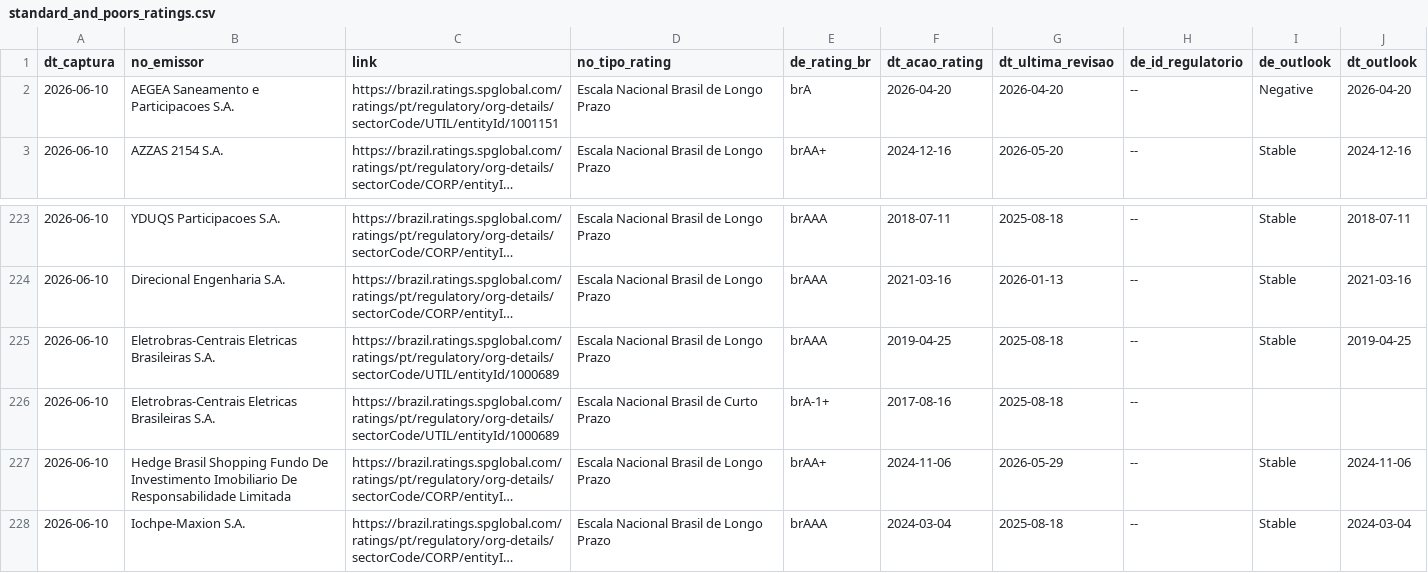
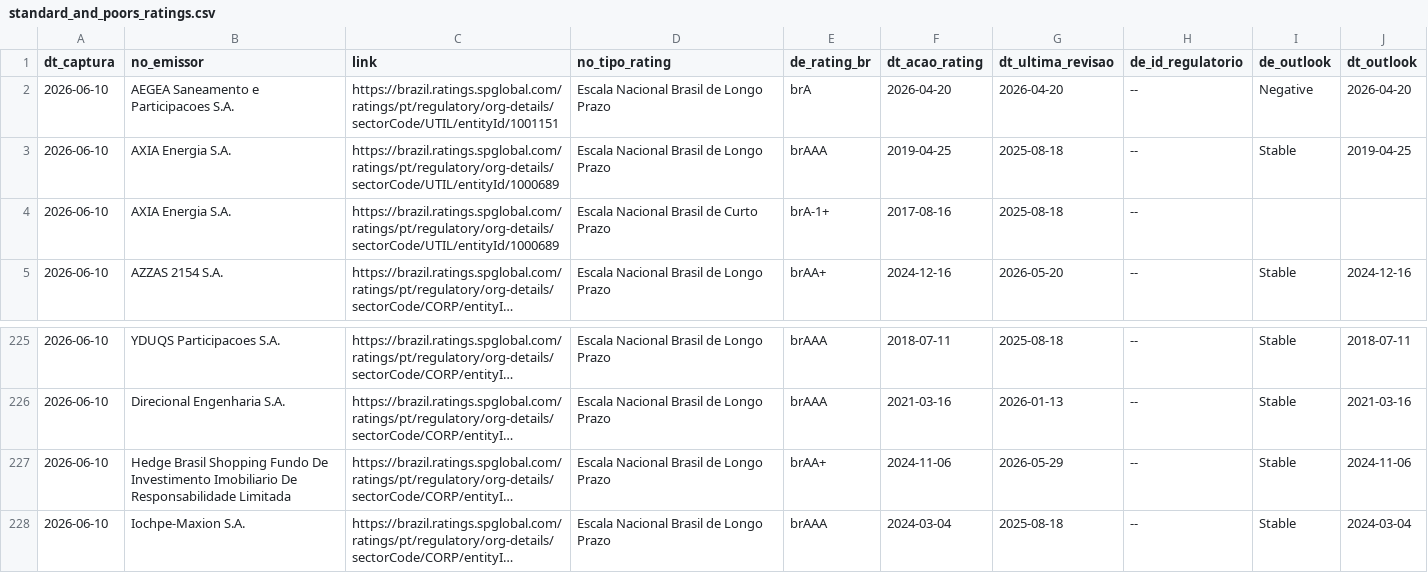
Before and after one commit to PulseDataLabs/PulseRatingsBrasil, a CSV file: data/standard_and_poors_ratings.csv, drawn as a sheet; only a part is shown, gaps mark what is left out; long unchanged cells end in …; removed rows and columns are numbered as before the commit, all else as after; the diff names each change by its address in the sheet, - before the commit and + after, or states it on an @@ line.

```diff
--- a/data/standard_and_poors_ratings.csv
+++ b/data/standard_and_poors_ratings.csv
+row 3: 2026-06-10 | AXIA Energia S.A. | https://brazil.ratings.spglobal.com/ratings/pt/regulatory/org-details/sectorCode/UTIL/entityId/1000689 | Escala Nacional Brasil de Longo Prazo | brAAA | 2019-04-25 | 2025-08-18 | -- | Stable | 2019-04-25
+row 4: 2026-06-10 | AXIA Energia S.A. | https://brazil.ratings.spglobal.com/ratings/pt/regulatory/org-details/sectorCode/UTIL/entityId/1000689 | Escala Nacional Brasil de Curto Prazo | brA-1+ | 2017-08-16 | 2025-08-18 | --
-row 225: 2026-06-10 | Eletrobras-Centrais Eletricas Brasileiras S.A. | https://brazil.ratings.spglobal.com/ratings/pt/regulatory/org-details/sectorCode/UTIL/entityId/1000689 | Escala Nacional Brasil de Longo Prazo | brAAA | 2019-04-25 | 2025-08-18 | -- | Stable | 2019-04-25
-row 226: 2026-06-10 | Eletrobras-Centrais Eletricas Brasileiras S.A. | https://brazil.ratings.spglobal.com/ratings/pt/regulatory/org-details/sectorCode/UTIL/entityId/1000689 | Escala Nacional Brasil de Curto Prazo | brA-1+ | 2017-08-16 | 2025-08-18 | --
```
Also changed, not shown: data/emissores_consolidado.csv, data/fitch_emissores.csv, 6 other files.
